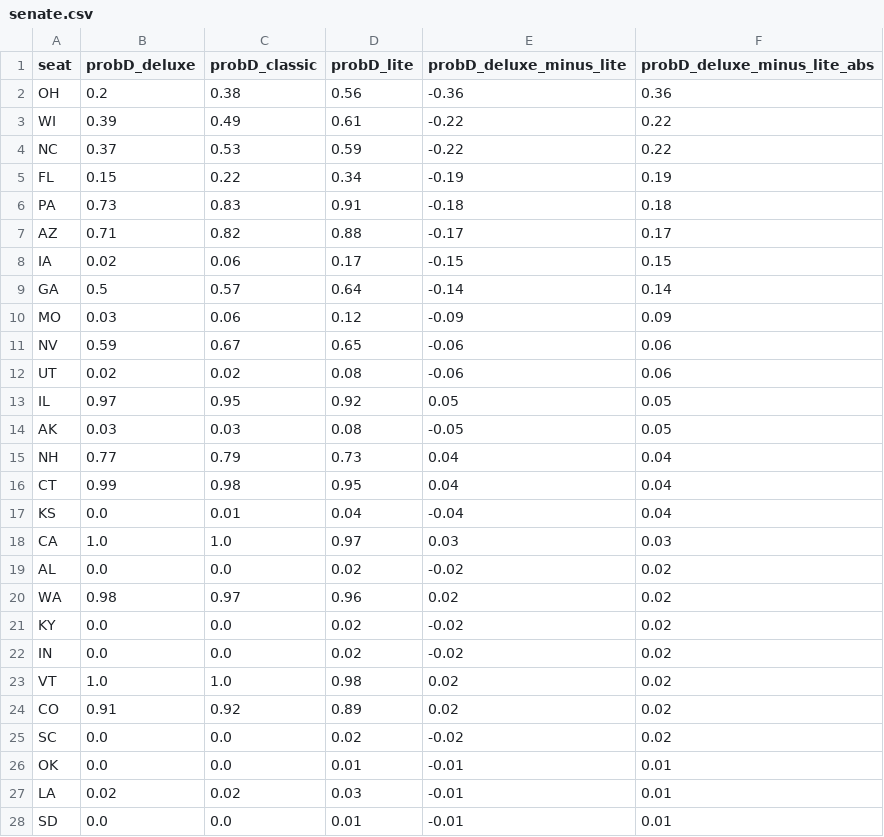
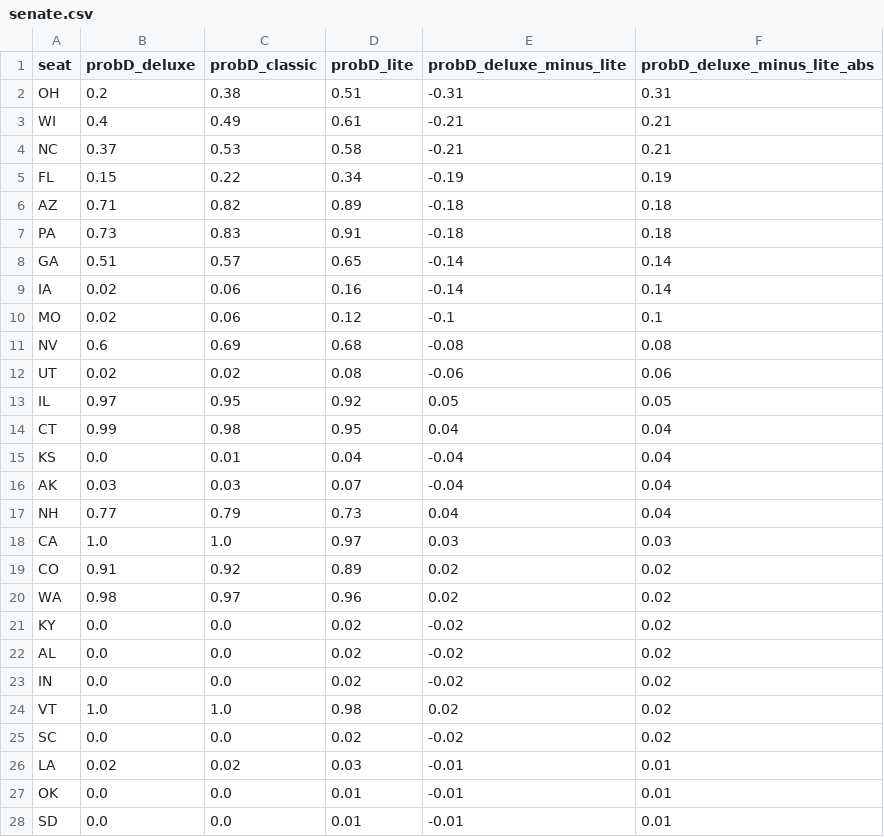
Before and after one commit to dcadata/fivey-is-an-emotional-fox, a CSV file: forecast_expression_comparisons/senate.csv, drawn as a sheet; only a part is shown; the diff covers the shown part only.

```diff
--- a/forecast_expression_comparisons/senate.csv
+++ b/forecast_expression_comparisons/senate.csv
@@ -1,28 +1,28 @@
 seat,probD_deluxe,probD_classic,probD_lite,probD_deluxe_minus_lite,probD_deluxe_minus_lite_abs
-OH,0.2,0.38,0.56,-0.36,0.36
-WI,0.39,0.49,0.61,-0.22,0.22
-NC,0.37,0.53,0.59,-0.22,0.22
+OH,0.2,0.38,0.51,-0.31,0.31
+WI,0.4,0.49,0.61,-0.21,0.21
+NC,0.37,0.53,0.58,-0.21,0.21
 FL,0.15,0.22,0.34,-0.19,0.19
+AZ,0.71,0.82,0.89,-0.18,0.18
 PA,0.73,0.83,0.91,-0.18,0.18
-AZ,0.71,0.82,0.88,-0.17,0.17
-IA,0.02,0.06,0.17,-0.15,0.15
-GA,0.5,0.57,0.64,-0.14,0.14
-MO,0.03,0.06,0.12,-0.09,0.09
-NV,0.59,0.67,0.65,-0.06,0.06
+GA,0.51,0.57,0.65,-0.14,0.14
+IA,0.02,0.06,0.16,-0.14,0.14
+MO,0.02,0.06,0.12,-0.1,0.1
+NV,0.6,0.69,0.68,-0.08,0.08
 UT,0.02,0.02,0.08,-0.06,0.06
 IL,0.97,0.95,0.92,0.05,0.05
-AK,0.03,0.03,0.08,-0.05,0.05
-NH,0.77,0.79,0.73,0.04,0.04
 CT,0.99,0.98,0.95,0.04,0.04
 KS,0.0,0.01,0.04,-0.04,0.04
+AK,0.03,0.03,0.07,-0.04,0.04
+NH,0.77,0.79,0.73,0.04,0.04
 CA,1.0,1.0,0.97,0.03,0.03
-AL,0.0,0.0,0.02,-0.02,0.02
+CO,0.91,0.92,0.89,0.02,0.02
 WA,0.98,0.97,0.96,0.02,0.02
 KY,0.0,0.0,0.02,-0.02,0.02
+AL,0.0,0.0,0.02,-0.02,0.02
 IN,0.0,0.0,0.02,-0.02,0.02
 VT,1.0,1.0,0.98,0.02,0.02
-CO,0.91,0.92,0.89,0.02,0.02
 SC,0.0,0.0,0.02,-0.02,0.02
+LA,0.02,0.02,0.03,-0.01,0.01
 OK,0.0,0.0,0.01,-0.01,0.01
-LA,0.02,0.02,0.03,-0.01,0.01
 SD,0.0,0.0,0.01,-0.01,0.01
```
Also changed, not shown: 3 moved rows elsewhere in this file, forecast_expression_comparisons/governor.csv, forecast_expression_comparisons/house.csv.
